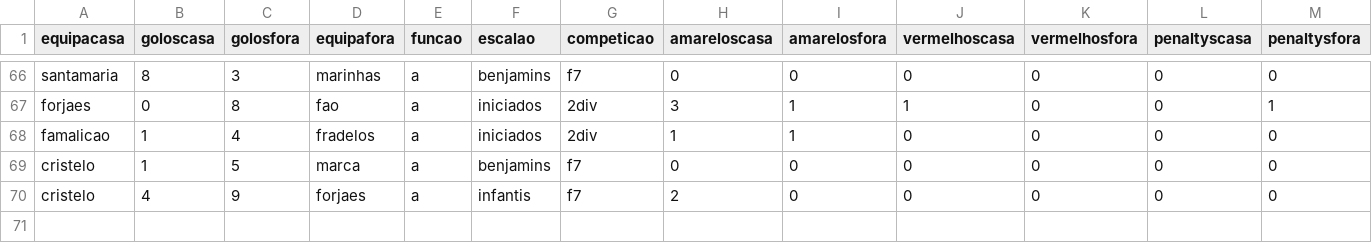
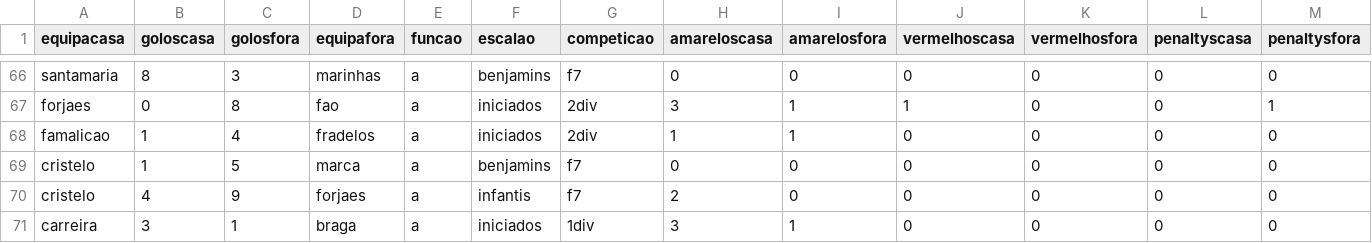
Before and after one commit to HugoRochartk/RefereeAnalysis, a CSV file: datasets/statsref2324.csv, drawn as a sheet; only a part is shown, gaps mark what is left out; rows hold the shown columns only; the diff names each change by its address in the sheet, - before the commit and + after, or states it on an @@ line.

Commit message:
upd bd

```diff
--- a/datasets/statsref2324.csv
+++ b/datasets/statsref2324.csv
+row 71: carreira | 3 | 1 | braga | a | iniciados | 1div | 3 | 1 | 0 | 0 | 0 | 0
```
